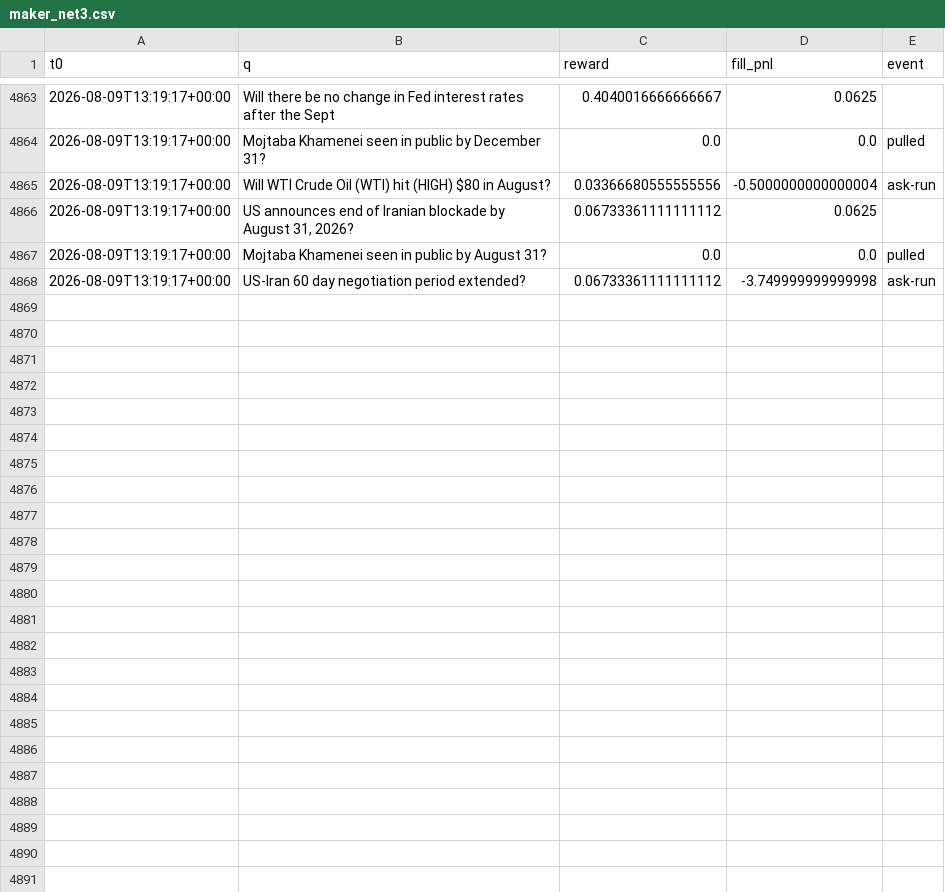
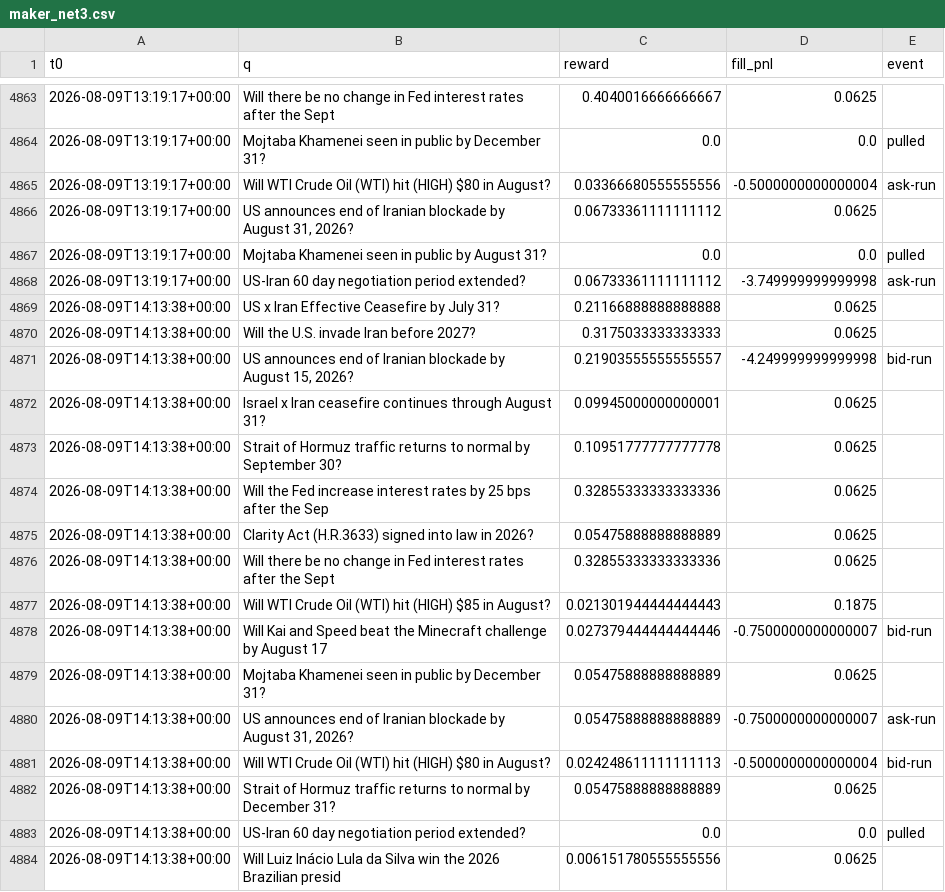
Before and after one commit to Savi-Swar/desk, a CSV file: collected/maker_net3.csv, drawn as a sheet; only a part is shown, gaps mark what is left out.

```diff
--- a/collected/maker_net3.csv
+++ b/collected/maker_net3.csv
@@ -4868 +4868,17 @@ t0,q,reward,fill_pnl,event
 2026-08-09T13:19:17+00:00,US-Iran 60 day negotiation period extended?,0.06733361111111112,-3.749999999999998,ask-run
+2026-08-09T14:13:38+00:00,US x Iran Effective Ceasefire by July 31?,0.21166888888888888,0.0625,
+2026-08-09T14:13:38+00:00,Will the U.S. invade Iran before 2027?,0.3175033333333333,0.0625,
+2026-08-09T14:13:38+00:00,"US announces end of Iranian blockade by August 15, 2026?",0.21903555555555557,-4.249999999999998,bid-run
+2026-08-09T14:13:38+00:00,Israel x Iran ceasefire continues through August 31?,0.09945000000000001,0.0625,
+2026-08-09T14:13:38+00:00,Strait of Hormuz traffic returns to normal by September 30?,0.10951777777777778,0.0625,
+2026-08-09T14:13:38+00:00,Will the Fed increase interest rates by 25 bps after the Sep,0.32855333333333336,0.0625,
+2026-08-09T14:13:38+00:00,Clarity Act (H.R.3633) signed into law in 2026?,0.05475888888888889,0.0625,
+2026-08-09T14:13:38+00:00,Will there be no change in Fed interest rates after the Sept,0.32855333333333336,0.0625,
+2026-08-09T14:13:38+00:00,Will WTI Crude Oil (WTI) hit (HIGH) $85 in August?,0.021301944444444443,0.1875,
+2026-08-09T14:13:38+00:00,Will Kai and Speed beat the Minecraft challenge by August 17,0.027379444444444446,-0.7500000000000007,bid-run
+2026-08-09T14:13:38+00:00,Mojtaba Khamenei seen in public by December 31?,0.05475888888888889,0.0625,
+2026-08-09T14:13:38+00:00,"US announces end of Iranian blockade by August 31, 2026?",0.05475888888888889,-0.7500000000000007,ask-run
+2026-08-09T14:13:38+00:00,Will WTI Crude Oil (WTI) hit (HIGH) $80 in August?,0.024248611111111113,-0.5000000000000004,bid-run
+2026-08-09T14:13:38+00:00,Strait of Hormuz traffic returns to normal by December 31?,0.05475888888888889,0.0625,
+2026-08-09T14:13:38+00:00,US-Iran 60 day negotiation period extended?,0.0,0.0,pulled
+2026-08-09T14:13:38+00:00,Will Luiz Inácio Lula da Silva win the 2026 Brazilian presid,0.006151780555555556,0.0625,
```
Also changed, not shown: collected/maker_book.csv, collected/maker_net.csv, 1 other file.
